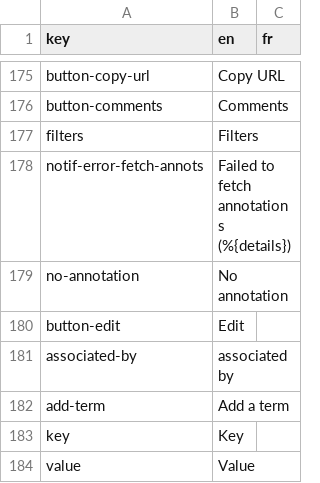
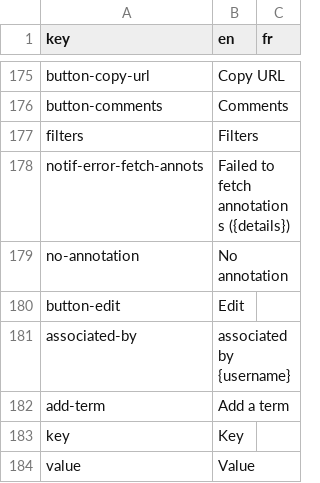
Before and after one commit to cytomine/Cytomine-Web-UI, a CSV file: src/locales/translations.csv, drawn as a sheet; only a part is shown, gaps mark what is left out.

Commit message:
Allow to delete annotationTerm created by another user

```diff
--- a/src/locales/translations.csv
+++ b/src/locales/translations.csv
@@ -177,6 +177,6 @@ button-comments,Comments,
 filters,Filters,
-notif-error-fetch-annots,Failed to fetch annotations (%{details}),
+notif-error-fetch-annots,Failed to fetch annotations ({details}),
 no-annotation,No annotation,
 button-edit,Edit,
-associated-by,associated by,
+associated-by,associated by {username},
 add-term,Add a term,
```
Also changed, not shown: 1 other file.
